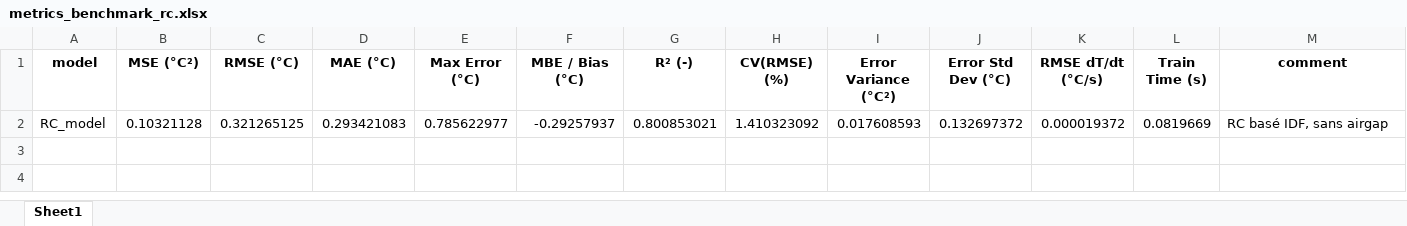
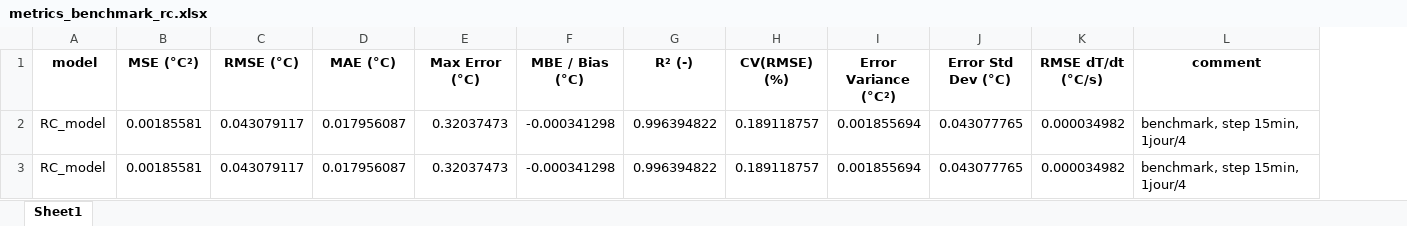
Before and after one commit to Rom12trait/TFE_symbolic_regression_building, an Excel workbook: results/run_1/metrics_benchmark_rc.xlsx, sheet Sheet1, drawn as a sheet; values as stored, in another font and other column widths than the file's, no borders; removed rows and columns are numbered as before the commit, all else as after; the diff names each change by its address in the sheet, - before the commit and + after, or states it on an @@ line.

```diff
--- a/results/run_1/metrics_benchmark_rc.xlsx (sheet Sheet1)
+++ b/results/run_1/metrics_benchmark_rc.xlsx (sheet Sheet1)
-column L (Train Time (s)), empty
-row 2: RC_model | 0.10321128 | 0.321265125 | 0.293421083 | 0.785622977 | -0.29257937 | 0.800853021 | 1.410323092 | 0.017608593 | 0.132697372 | 0.000019372 | 0.0819669 | RC basé IDF, sans airgap
+row 2: RC_model | 0.00185581 | 0.043079117 | 0.017956087 | 0.32037473 | -0.000341298 | 0.996394822 | 0.189118757 | 0.001855694 | 0.043077765 | 0.000034982 | benchmark, step 15min, 1jour/4
+row 3: RC_model | 0.00185581 | 0.043079117 | 0.017956087 | 0.32037473 | -0.000341298 | 0.996394822 | 0.189118757 | 0.001855694 | 0.043077765 | 0.000034982 | benchmark, step 15min, 1jour/4
```
Also changed, not shown: results/run_1/metrics_all_models.xlsx, results/run_1/metrics_pysr.xlsx, 24 other files.
